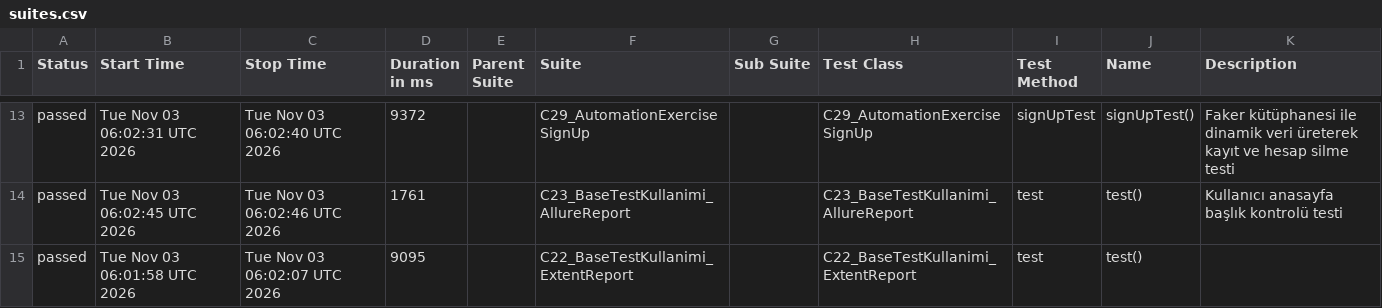
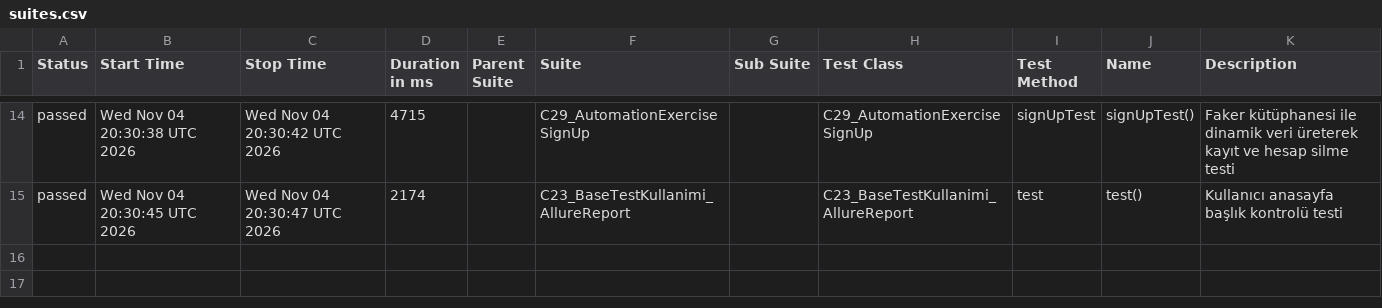
Before and after one commit to kilicCeren/TestAutomationWithPlaywrightJava, a CSV file: allure-history/data/suites.csv, drawn as a sheet; only a part is shown, gaps mark what is left out; the diff covers the shown part only.

```diff
--- a/allure-history/data/suites.csv
+++ b/allure-history/data/suites.csv
@@ -13,3 +14,2 @@
-"passed","Tue Nov 03 06:02:31 UTC 2026","Tue Nov 03 06:02:40 UTC 2026","9372","","C29_AutomationExerciseSignUp","","C29_AutomationExerciseSignUp","signUpTest","signUpTest()","Faker kütüphanesi ile dinamik veri üreterek kayıt ve hesap silme testi"
-"passed","Tue Nov 03 06:02:45 UTC 2026","Tue Nov 03 06:02:46 UTC 2026","1761","","C23_BaseTestKullanimi_AllureReport","","C23_BaseTestKullanimi_AllureReport","test","test()","Kullanıcı anasayfa başlık kontrolü testi"
-"passed","Tue Nov 03 06:01:58 UTC 2026","Tue Nov 03 06:02:07 UTC 2026","9095","","C22_BaseTestKullanimi_ExtentReport","","C22_BaseTestKullanimi_ExtentReport","test","test()",""
+"passed","Wed Nov 04 20:30:38 UTC 2026","Wed Nov 04 20:30:42 UTC 2026","4715","","C29_AutomationExerciseSignUp","","C29_AutomationExerciseSignUp","signUpTest","signUpTest()","Faker kütüphanesi ile dinamik veri üreterek kayıt ve hesap silme testi"
+"passed","Wed Nov 04 20:30:45 UTC 2026","Wed Nov 04 20:30:47 UTC 2026","2174","","C23_BaseTestKullanimi_AllureReport","","C23_BaseTestKullanimi_AllureReport","test","test()","Kullanıcı anasayfa başlık kontrolü testi"
```
Also changed, not shown: 7 added rows, 6 removed rows and 18 edited cells elsewhere in this file, allure-history/data/behaviors.csv, 52 other files.
